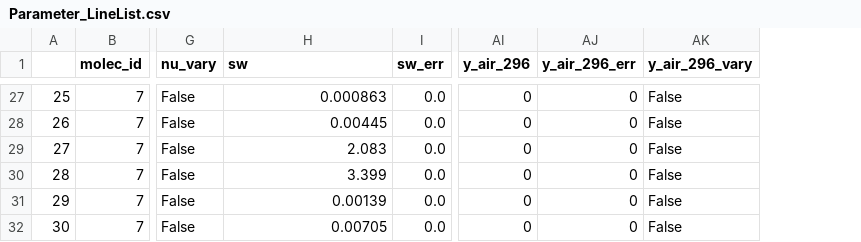
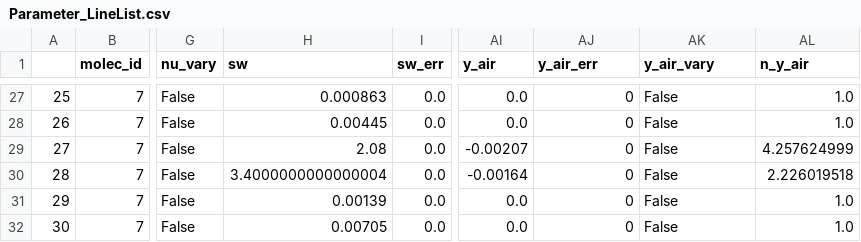
Before and after one commit to usnistgov/MATS, a CSV file: Examples/Synthetic_Spectra/Parameter_LineList.csv, drawn as a sheet; only a part is shown, gaps mark what is left out; removed rows and columns are numbered as before the commit, all else as after; the diff covers the shown part only; the diff names each change by its address in the sheet, - before the commit and + after, or states it on an @@ line.

```diff
--- a/Examples/Synthetic_Spectra/Parameter_LineList.csv
+++ b/Examples/Synthetic_Spectra/Parameter_LineList.csv
-column AI (y_air_296), rows 27-32: all 0
+column AI (y_air), rows 27-32: 0.0 | 0.0 | -0.00207 | -0.00164 | 0.0 | 0.0
+column AL (n_y_air), rows 27-32: 1.0 | 1.0 | 4.257624999 | 2.226019518 | 1.0 | 1.0
-AJ1: y_air_296_err
+AJ1: y_air_err
-AK1: y_air_296_vary
+AK1: y_air_vary
-H29 (sw): 2.083
+H29 (sw): 2.08
-H30 (sw): 3.399
+H30 (sw): 3.4000000000000004
```
Also changed, not shown: 28 edited cells elsewhere in this file, Examples/Experimental_Spectra/Line Intensity.csv, Examples/Experimental_Spectra/Parameter_LineList.csv, 11 other files.
